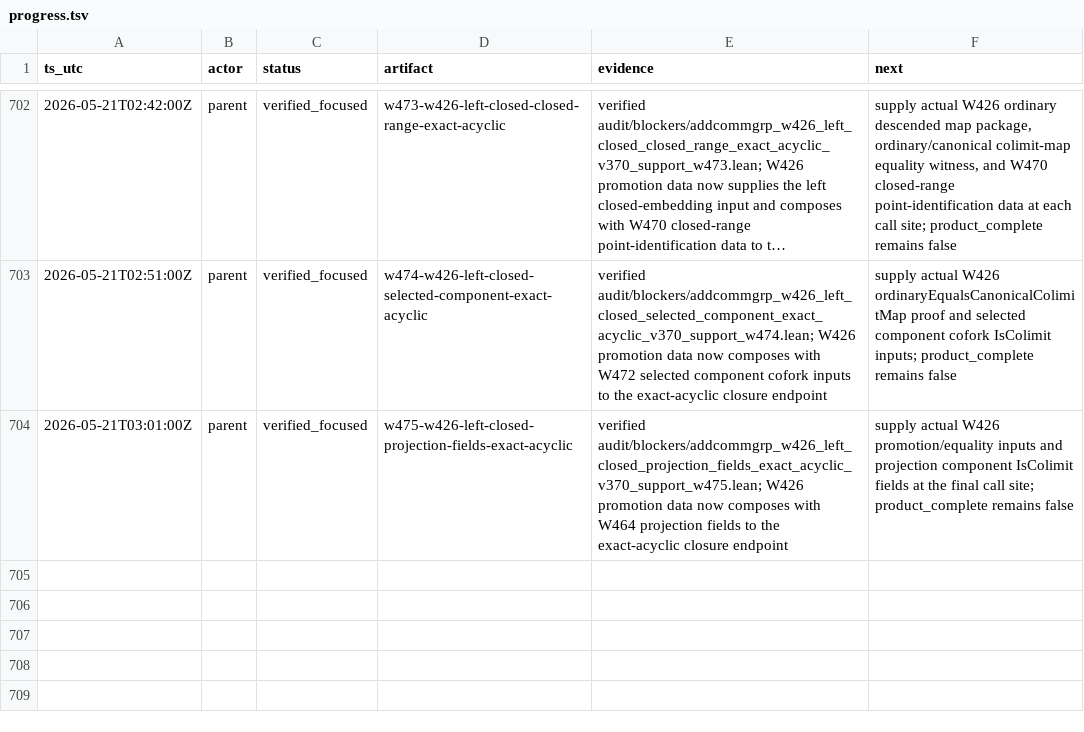
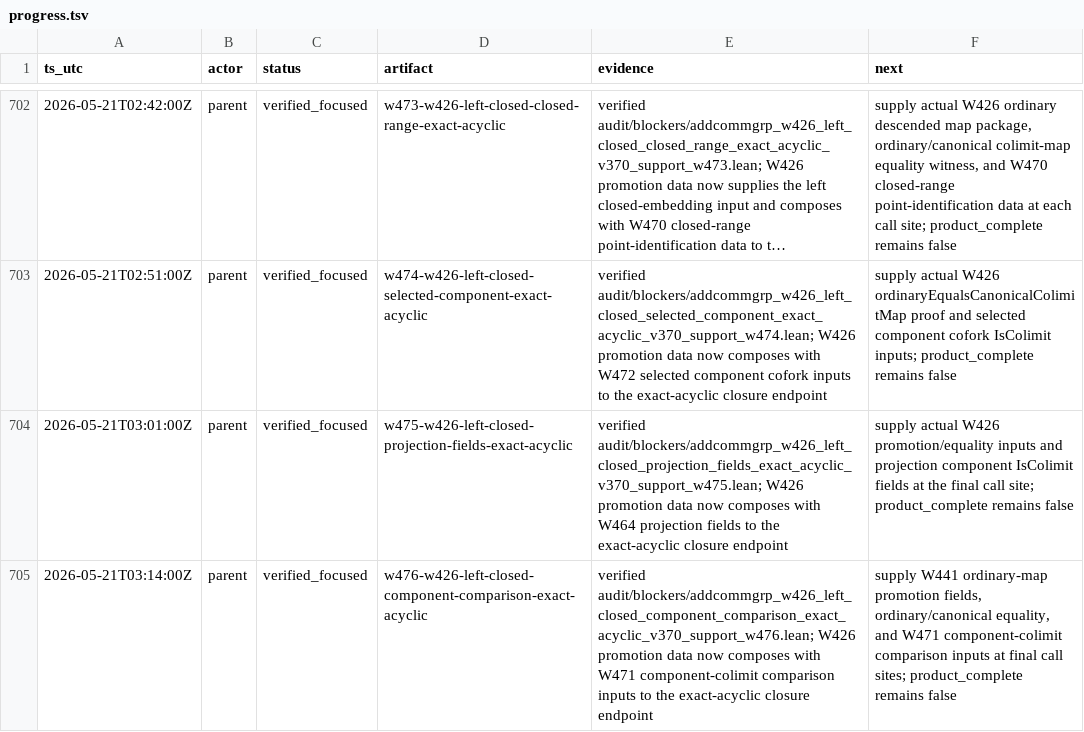
Before and after one commit to Rokurolize/lean-lca-exact-challenge-20260518, a TSV file: progress.tsv, drawn as a sheet; only a part is shown, gaps mark what is left out; long unchanged cells end in …; the diff names each change by its address in the sheet, - before the commit and + after, or states it on an @@ line.

Commit message:
Record W476 progress note

```diff
--- a/progress.tsv
+++ b/progress.tsv
+row 705: 2026-05-21T03:14:00Z | parent | verified_focused | w476-w426-left-closed-component-comparison-exact-acyclic | verified audit/blockers/addcommgrp_w426_left_closed_component_comparison_exact_acyclic_v370_support_w476.lean; W426 promotion data now composes with W471 component-colimit comparison inputs to the exact-acyclic closure endpoint | supply W441 ordinary-map promotion fields, ordinary/canonical equality, and W471 component-colimit comparison inputs at final call sites; product_complete remains false
```
